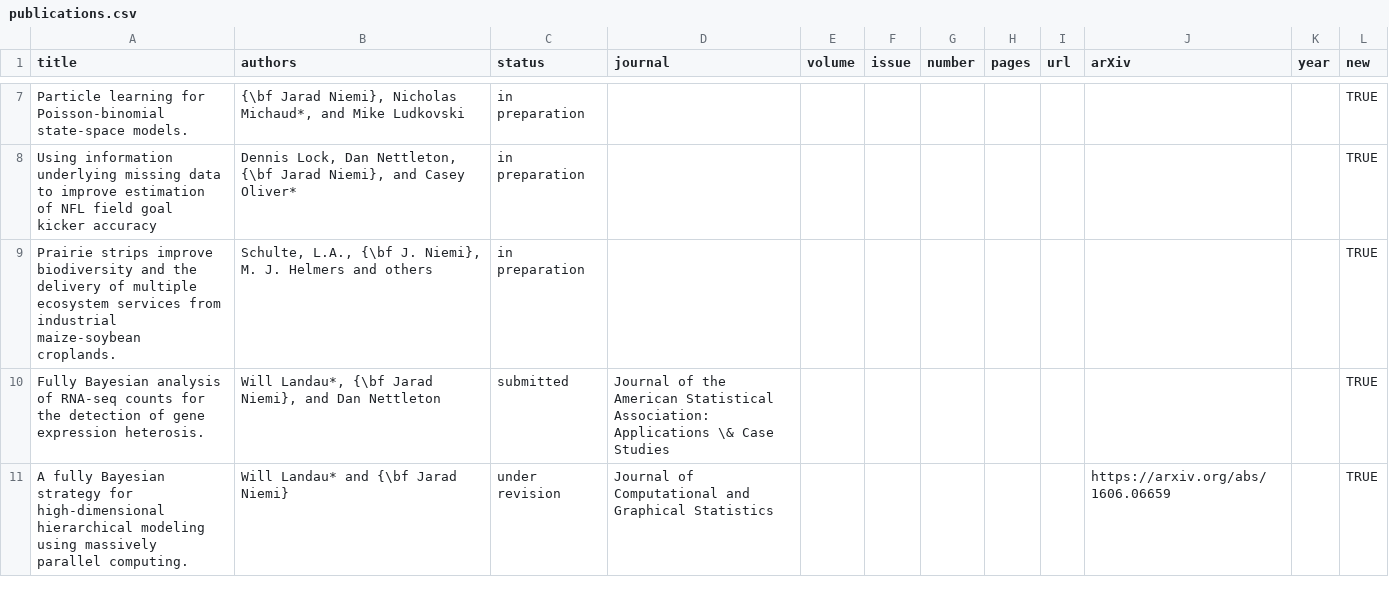
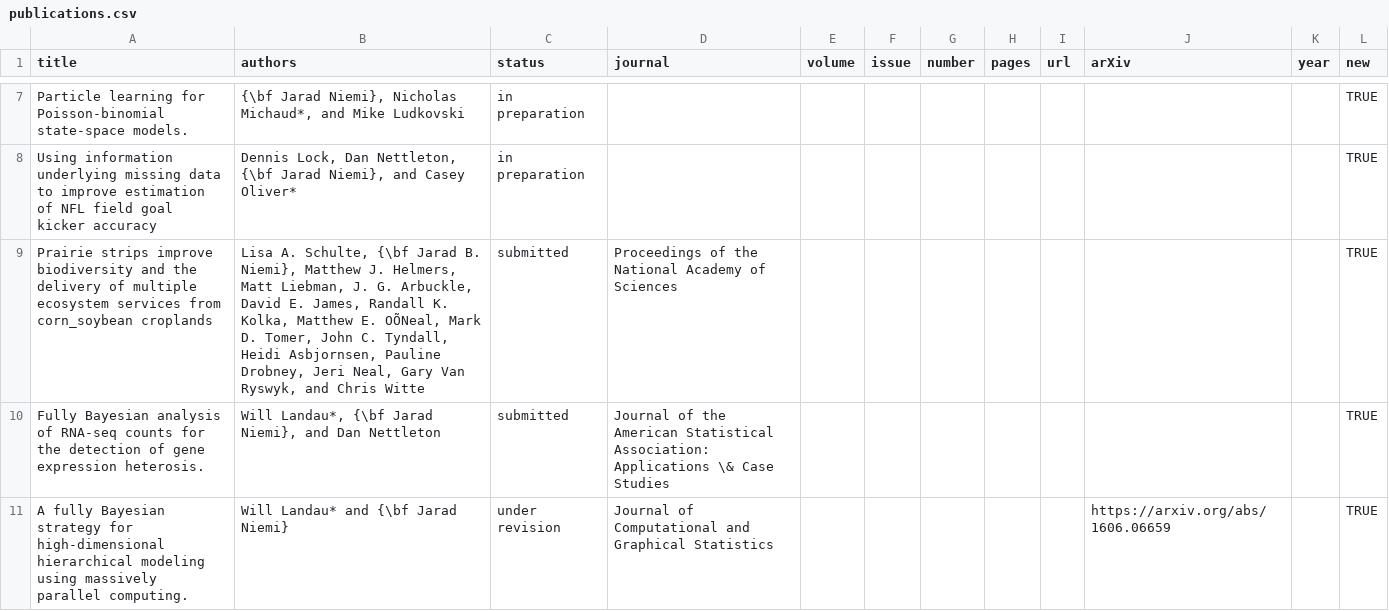
Before and after one commit to jarad/cv, a CSV file: publications.csv, drawn as a sheet; only a part is shown, gaps mark what is left out; removed rows and columns are numbered as before the commit, all else as after; the diff names each change by its address in the sheet, - before the commit and + after, or states it on an @@ line.

Commit message:
Add PNAS submission

```diff
--- a/publications.csv
+++ b/publications.csv
-row 9: Prairie strips improve biodiversity and the delivery of multiple ecosystem services from industrial maize-soybean croplands. | Schulte, L.A., {\bf J. Niemi}, M. J. Helmers and others | in preparation |  |  |  |  |  |  |  |  | TRUE
+row 9: Prairie strips improve biodiversity and the delivery of multiple ecosystem services from corn_soybean croplands | Lisa A. Schulte, {\bf Jarad B. Niemi}, Matthew J. Helmers, Matt Liebman, J. G. Arbuckle, David E. James, Randall K. Kolka, Matthew E. OÕNeal, Mark D. Tomer, John C. Tyndall, Heidi Asbjornsen, Pauline Drobney, Jeri Neal, Gary Van Ryswyk, and Chris Witte | submitted | Proceedings of the National Academy of Sciences |  |  |  |  |  |  |  | TRUE
```
